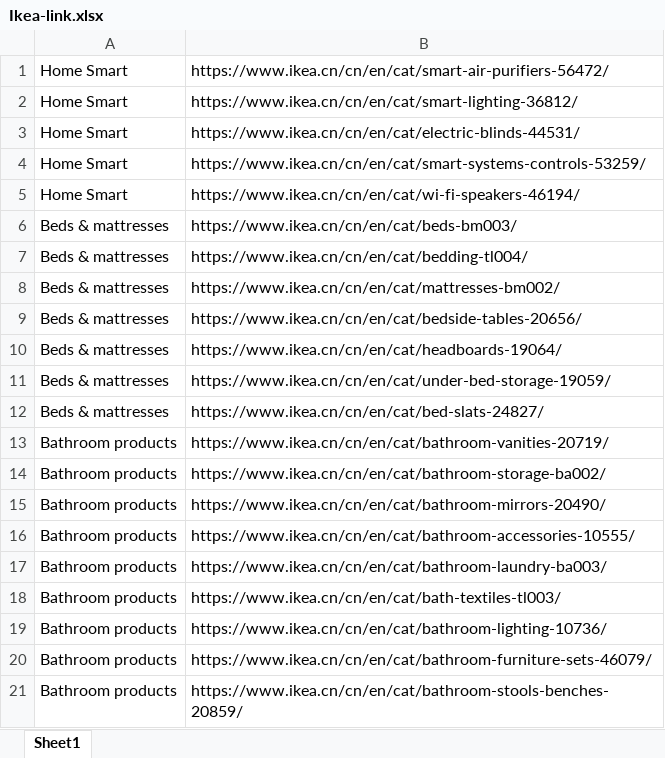
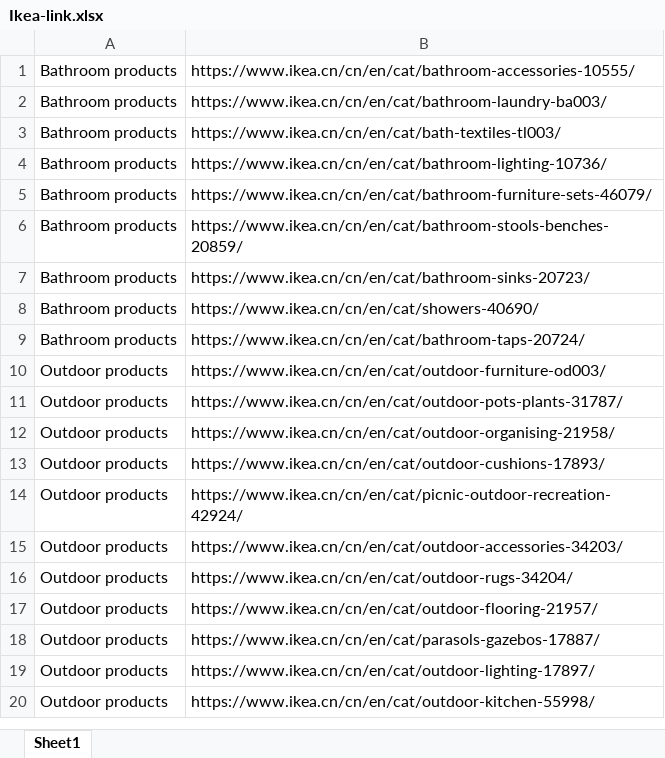
Before and after one commit to tuuguuwastaken/ikea-crawler, an Excel workbook: Ikea-link.xlsx, sheet Sheet1, drawn as a sheet; only a part is shown; the shorter side is filled out with more unchanged rows; values as stored, in another font and other column widths than the file's, no borders; the diff names each change by its address in the sheet, - before the commit and + after, or states it on an @@ line.

```diff
--- a/Ikea-link.xlsx (sheet Sheet1)
+++ b/Ikea-link.xlsx (sheet Sheet1)
-row 1: Home Smart | https://www.ikea.cn/cn/en/cat/smart-air-purifiers-56472/
-row 2: Home Smart | https://www.ikea.cn/cn/en/cat/smart-lighting-36812/
-row 3: Home Smart | https://www.ikea.cn/cn/en/cat/electric-blinds-44531/
-row 4: Home Smart | https://www.ikea.cn/cn/en/cat/smart-systems-controls-53259/
-row 5: Home Smart | https://www.ikea.cn/cn/en/cat/wi-fi-speakers-46194/
-row 6: Beds & mattresses | https://www.ikea.cn/cn/en/cat/beds-bm003/
-row 7: Beds & mattresses | https://www.ikea.cn/cn/en/cat/bedding-tl004/
-row 8: Beds & mattresses | https://www.ikea.cn/cn/en/cat/mattresses-bm002/
-row 9: Beds & mattresses | https://www.ikea.cn/cn/en/cat/bedside-tables-20656/
-row 10: Beds & mattresses | https://www.ikea.cn/cn/en/cat/headboards-19064/
-row 11: Beds & mattresses | https://www.ikea.cn/cn/en/cat/under-bed-storage-19059/
-row 12: Beds & mattresses | https://www.ikea.cn/cn/en/cat/bed-slats-24827/
-row 13: Bathroom products | https://www.ikea.cn/cn/en/cat/bathroom-vanities-20719/
-row 14: Bathroom products | https://www.ikea.cn/cn/en/cat/bathroom-storage-ba002/
-row 15: Bathroom products | https://www.ikea.cn/cn/en/cat/bathroom-mirrors-20490/
```
Also changed, not shown: full-list.xlsx, 18 other files.
